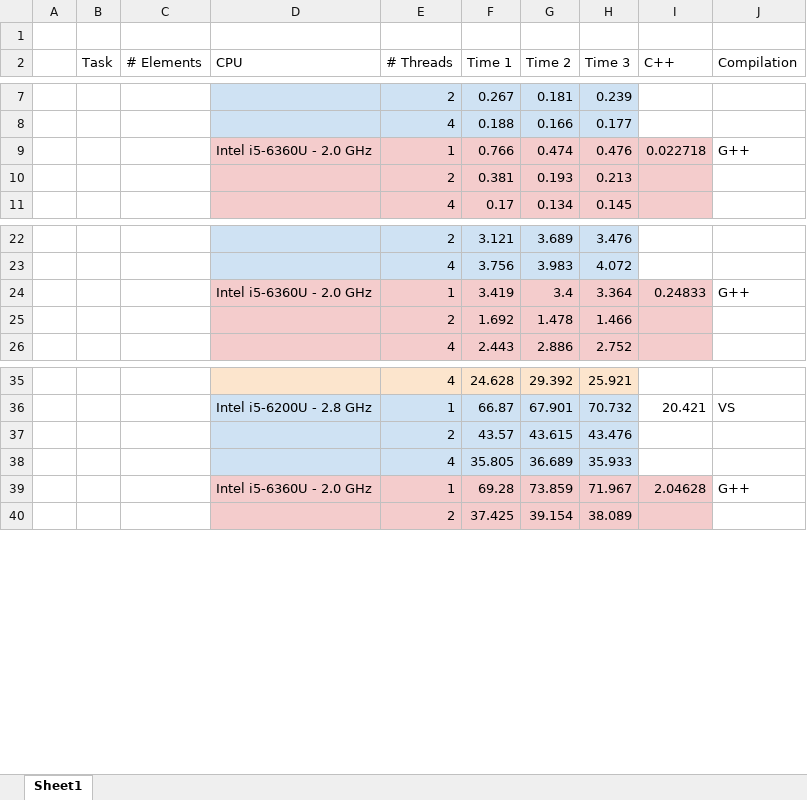
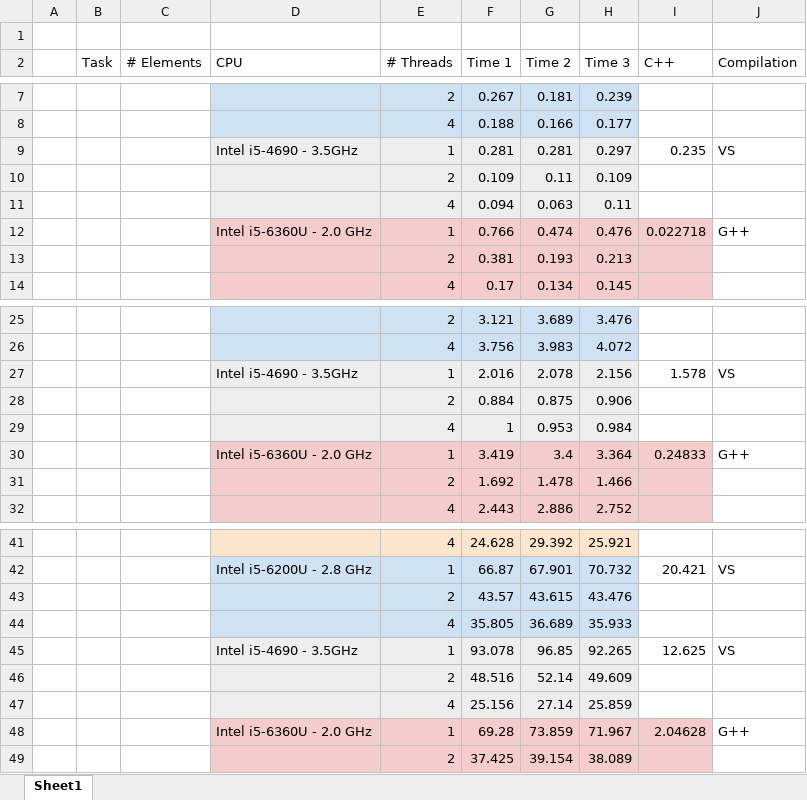
Before and after one commit to lukasvavrek/PPS-Java, an Excel workbook: Report.xlsx, sheet Sheet1, drawn as a sheet; only a part is shown, gaps mark what is left out; values as stored, in another font and other column widths than the file's, no borders; charts and pictures not drawn; the diff names each change by its address in the sheet, - before the commit and + after, or states it on an @@ line.

Commit message:
Updated report with i5-4690 MatrixMultiplication measurements.

```diff
--- a/Report.xlsx (sheet Sheet1)
+++ b/Report.xlsx (sheet Sheet1)
+row 9:  |  |  | Intel i5-4690 - 3.5GHz | 1 | 0.281 | 0.281 | 0.297 | 0.235 | VS
+row 10:  |  |  |  | 2 | 0.109 | 0.11 | 0.109
+row 11:  |  |  |  | 4 | 0.094 | 0.063 | 0.11
+row 27:  |  |  | Intel i5-4690 - 3.5GHz | 1 | 2.016 | 2.078 | 2.156 | 1.578 | VS
+row 28:  |  |  |  | 2 | 0.884 | 0.875 | 0.906
+row 29:  |  |  |  | 4 | 1 | 0.953 | 0.984
+row 45:  |  |  | Intel i5-4690 - 3.5GHz | 1 | 93.078 | 96.85 | 92.265 | 12.625 | VS
+row 46:  |  |  |  | 2 | 48.516 | 52.14 | 49.609
+row 47:  |  |  |  | 4 | 25.156 | 27.14 | 25.859
```
Also changed, not shown: charts or pictures.
